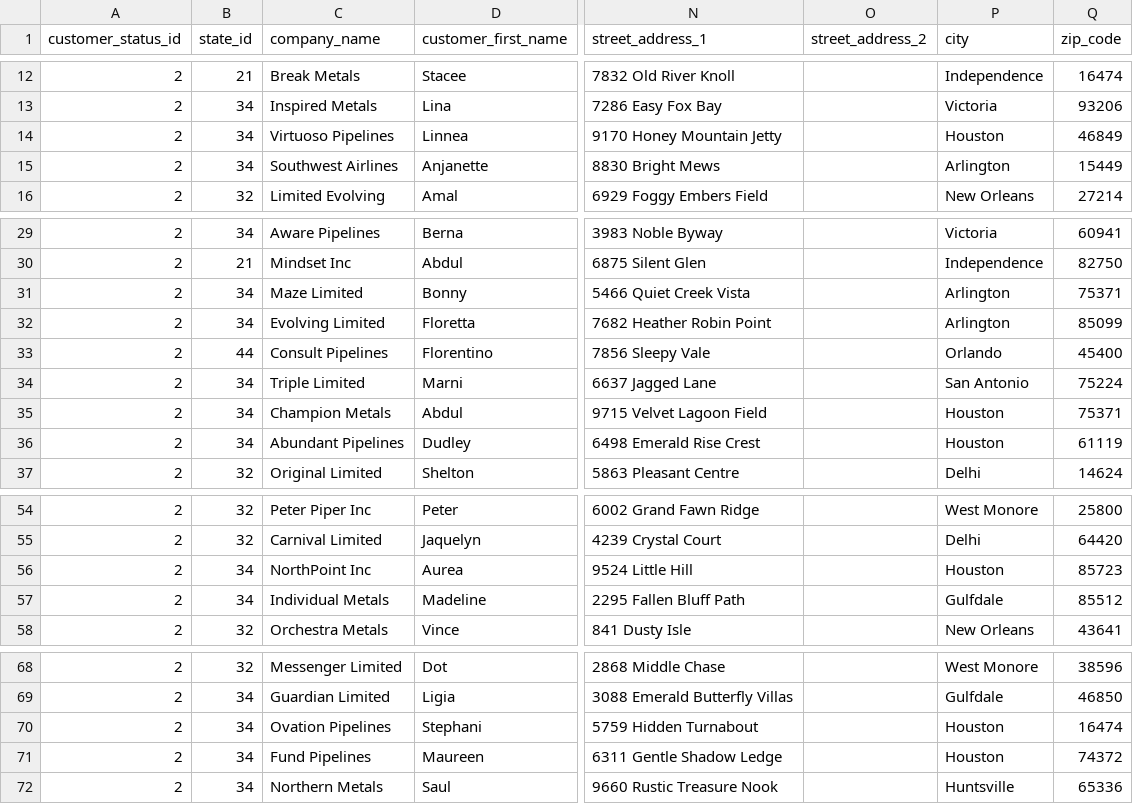
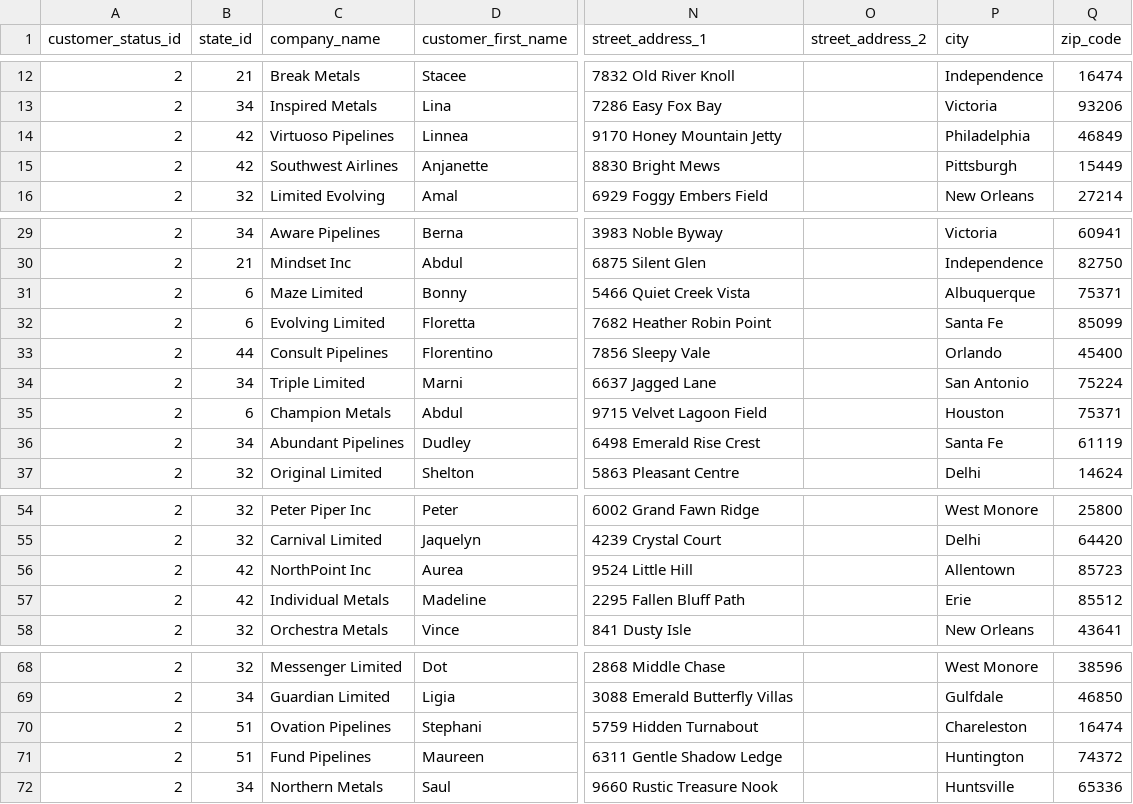
Before and after one commit to anchor8/RMS-Application, a CSV file: lib/seeds/customers.csv, drawn as a sheet; only a part is shown, gaps mark what is left out; the diff names each change by its address in the sheet, - before the commit and + after, or states it on an @@ line.

Commit message:
update state and city for customers

```diff
--- a/lib/seeds/customers.csv
+++ b/lib/seeds/customers.csv
-B14:B15 (state_id): 34
+B14:B15 (state_id): 42
-P14 (city): Houston
+P14 (city): Philadelphia
-P15 (city): Arlington
+P15 (city): Pittsburgh
-B31:B32 (state_id): 34
+B31:B32 (state_id): 6
-P31 (city): Arlington
+P31 (city): Albuquerque
-P32 (city): Arlington
+P32 (city): Santa Fe
-B35 (state_id): 34
+B35 (state_id): 6
-P36 (city): Houston
+P36 (city): Santa Fe
-B56:B57 (state_id): 34
+B56:B57 (state_id): 42
-P56 (city): Houston
+P56 (city): Allentown
-P57 (city): Gulfdale
+P57 (city): Erie
-B70:B71 (state_id): 34
+B70:B71 (state_id): 51
-P70 (city): Houston
+P70 (city): Chareleston
-P71 (city): Houston
+P71 (city): Huntington
```
